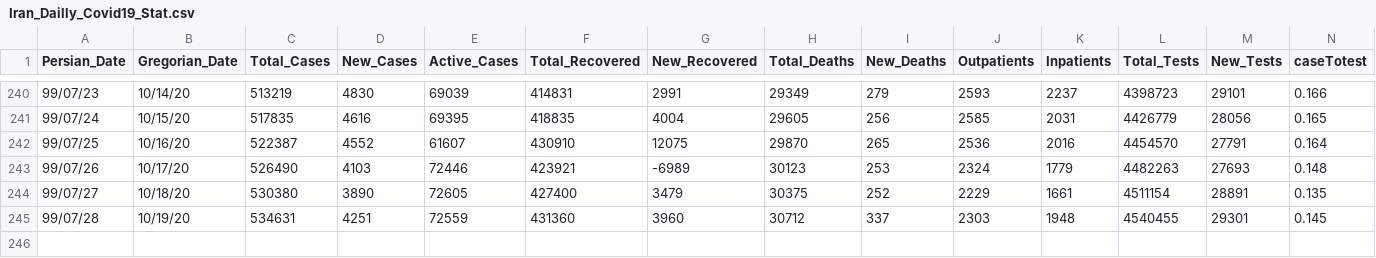
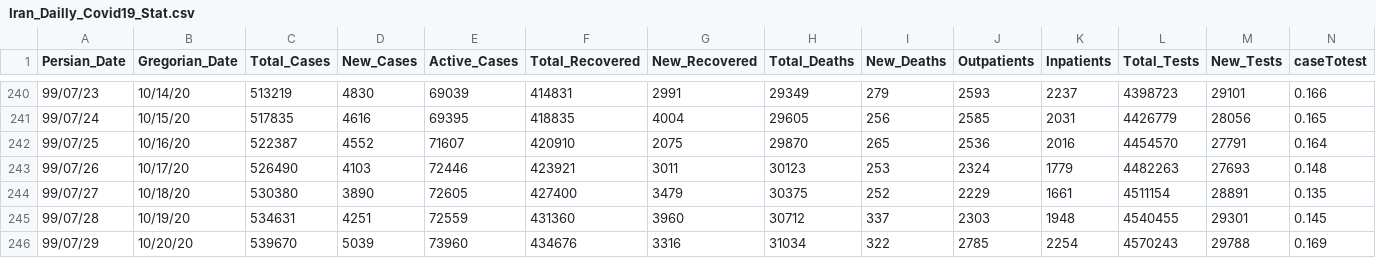
Before and after one commit to smajidi/Iran-COVID-19-Data, a CSV file: Iran_Dailly_Covid19_Stat.csv, drawn as a sheet; only a part is shown, gaps mark what is left out; rows hold the shown columns only; the diff names each change by its address in the sheet, - before the commit and + after, or states it on an @@ line.

Commit message:
Update Iran_Dailly_Covid19_Stat.csv

```diff
--- a/Iran_Dailly_Covid19_Stat.csv
+++ b/Iran_Dailly_Covid19_Stat.csv
-E242 (Active_Cases): 61607
+E242 (Active_Cases): 71607
-F242 (Total_Recovered): 430910
+F242 (Total_Recovered): 420910
-G242 (New_Recovered): 12075
+G242 (New_Recovered): 2075
-G243 (New_Recovered): -6989
+G243 (New_Recovered): 3011
+row 246: 99/07/29 | 10/20/20 | 539670 | 5039 | 73960 | 434676 | 3316 | 31034 | 322 | 2785 | 2254 | 4570243 | 29788 | 0.169
```
